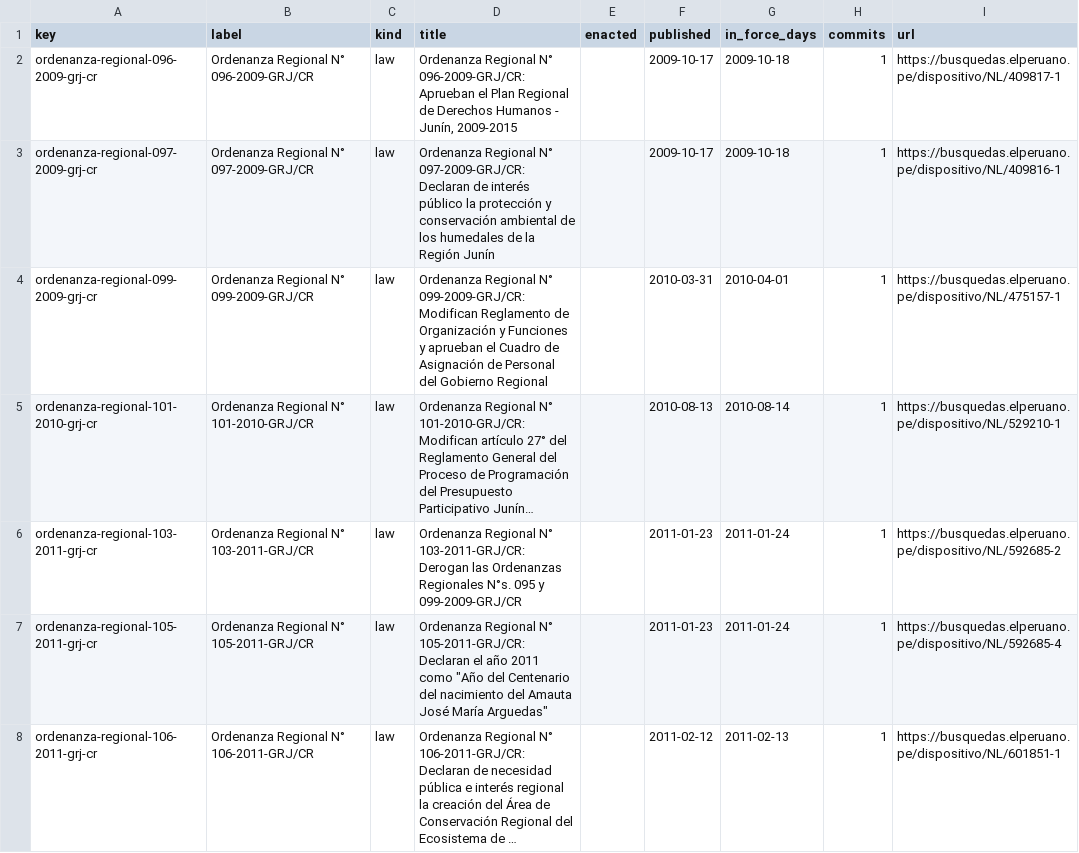
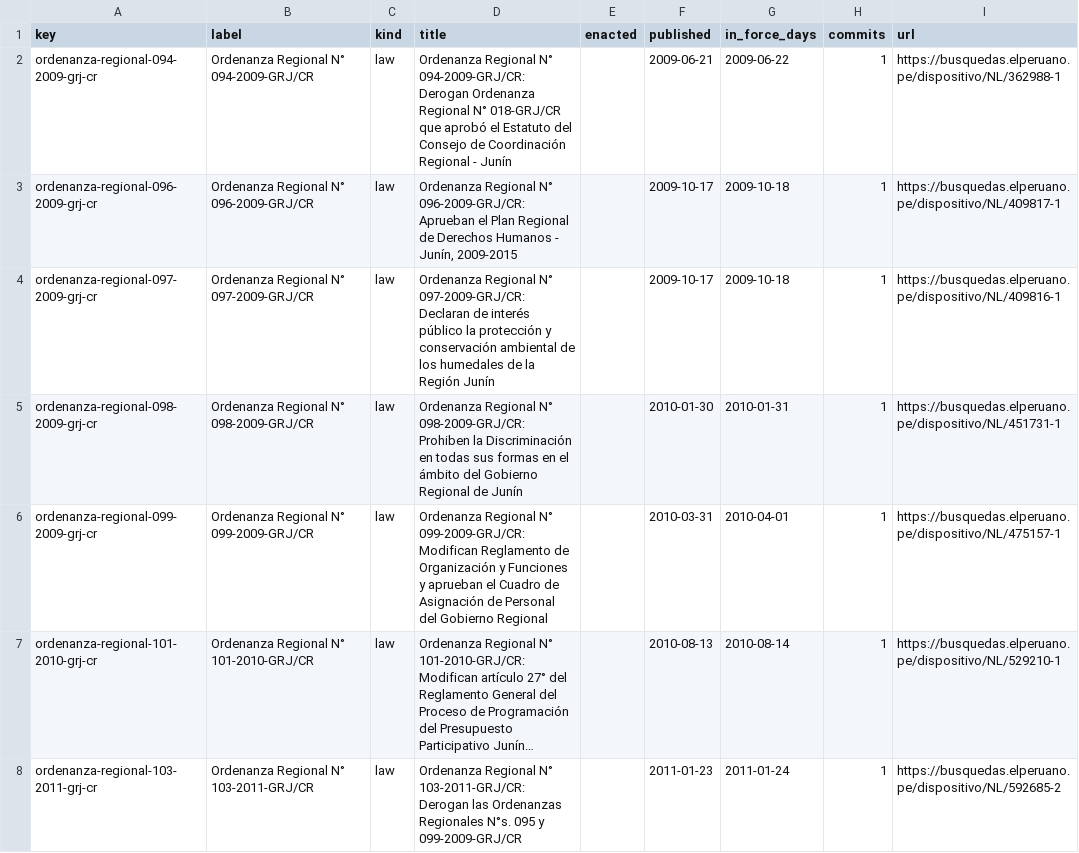
Before and after one commit to lexifina/peru-junin-law, a CSV file: data/laws.csv, drawn as a sheet; only a part is shown; the shorter side is filled out with more unchanged rows; long unchanged cells end in …; the diff names each change by its address in the sheet, - before the commit and + after, or states it on an @@ line.

Commit message:
Documentation, tables, tools and REPRODUCE.md
Appended 2 commits to cb964596f99f; corpus sha256 999723d29f1ebfd384ace5af26668dd2594083038376922a026bfa4c347e7b13, data retrieved 2026-10-31.

```diff
--- a/data/laws.csv
+++ b/data/laws.csv
+row 2: ordenanza-regional-094-2009-grj-cr | Ordenanza Regional N° 094-2009-GRJ/CR | law | Ordenanza Regional N° 094-2009-GRJ/CR: Derogan Ordenanza Regional N° 018-GRJ/CR que aprobó el Estatuto del Consejo de Coordinación Regional - Junín |  | 2009-06-21 | 2009-06-22 | 1 | https://busquedas.elperuano.pe/dispositivo/NL/362988-1
+row 5: ordenanza-regional-098-2009-grj-cr | Ordenanza Regional N° 098-2009-GRJ/CR | law | Ordenanza Regional N° 098-2009-GRJ/CR: Prohiben la Discriminación en todas sus formas en el ámbito del Gobierno Regional de Junín |  | 2010-01-30 | 2010-01-31 | 1 | https://busquedas.elperuano.pe/dispositivo/NL/451731-1
```
Also changed, not shown: data/commits.csv, 8 other files.
